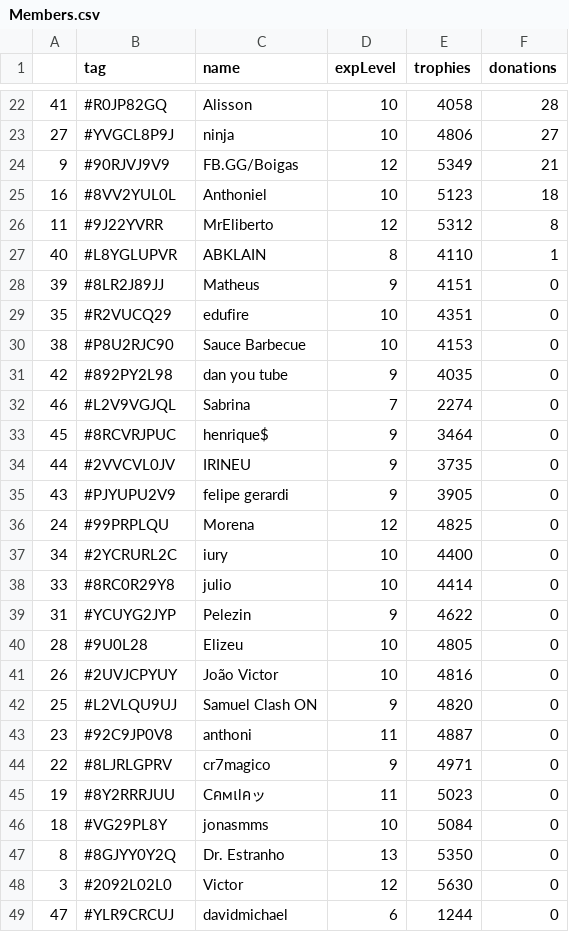
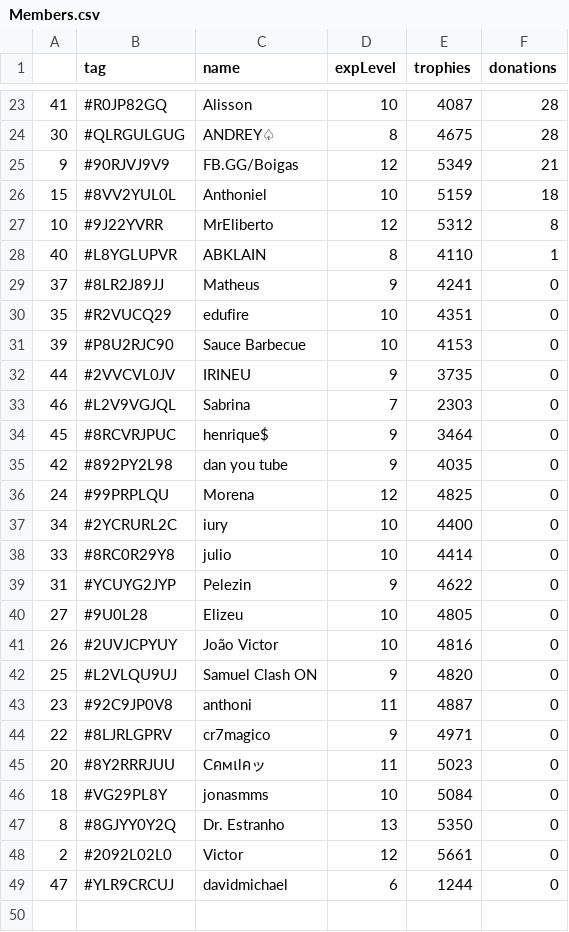
Before and after one commit to Brunopbb/APIClashRoyale, a CSV file: Members.csv, drawn as a sheet; only a part is shown, gaps mark what is left out; the diff covers the shown part only.

```diff
--- a/Members.csv
+++ b/Members.csv
@@ -22,15 +23,14 @@
-41,#R0JP82GQ,Alisson,10,4058,28
-27,#YVGCL8P9J,ninja,10,4806,27
+41,#R0JP82GQ,Alisson,10,4087,28
+30,#QLRGULGUG,ANDREY♤,8,4675,28
 9,#90RJVJ9V9,FB.GG/Boigas,12,5349,21
-16,#8VV2YUL0L,Anthoniel,10,5123,18
-11,#9J22YVRR,MrEliberto,12,5312,8
+15,#8VV2YUL0L,Anthoniel,10,5159,18
+10,#9J22YVRR,MrEliberto,12,5312,8
 40,#L8YGLUPVR,ABKLAIN,8,4110,1
-39,#8LR2J89JJ,Matheus,9,4151,0
+37,#8LR2J89JJ,Matheus,9,4241,0
 35,#R2VUCQ29,edufire,10,4351,0
-38,#P8U2RJC90,Sauce Barbecue,10,4153,0
+39,#P8U2RJC90,Sauce Barbecue,10,4153,0
+44,#2VVCVL0JV,IRINEU,9,3735,0
+46,#L2V9VGJQL,Sabrina,7,2303,0
+45,#8RCVRJPUC,henrique$,9,3464,0
 42,#892PY2L98,dan you tube,9,4035,0
-46,#L2V9VGJQL,Sabrina,7,2274,0
-45,#8RCVRJPUC,henrique$,9,3464,0
-44,#2VVCVL0JV,IRINEU,9,3735,0
-43,#PJYUPU2V9,felipe gerardi,9,3905,0
 24,#99PRPLQU,Morena,12,4825,0
@@ -39,3 +39,3 @@
 31,#YCUYG2JYP,Pelezin,9,4622,0
-28,#9U0L28,Elizeu,10,4805,0
+27,#9U0L28,Elizeu,10,4805,0
 26,#2UVJCPYUY,João Victor,10,4816,0
@@ -44,6 +44,6 @@
 22,#8LJRLGPRV,cr7magico,9,4971,0
-19,#8Y2RRRJUU,Cคмเlคッ,11,5023,0
+20,#8Y2RRRJUU,Cคмเlคッ,11,5023,0
 18,#VG29PL8Y,jonasmms,10,5084,0
 8,#8GJYY0Y2Q,Dr. Estranho,13,5350,0
-3,#2092L02L0,Victor,12,5630,0
+2,#2092L02L0,Victor,12,5661,0
 47,#YLR9CRCUJ,davidmichael,6,1244,0
```
Also changed, not shown: 5 added rows, 4 removed rows and 29 edited cells elsewhere in this file, 1 other file.
